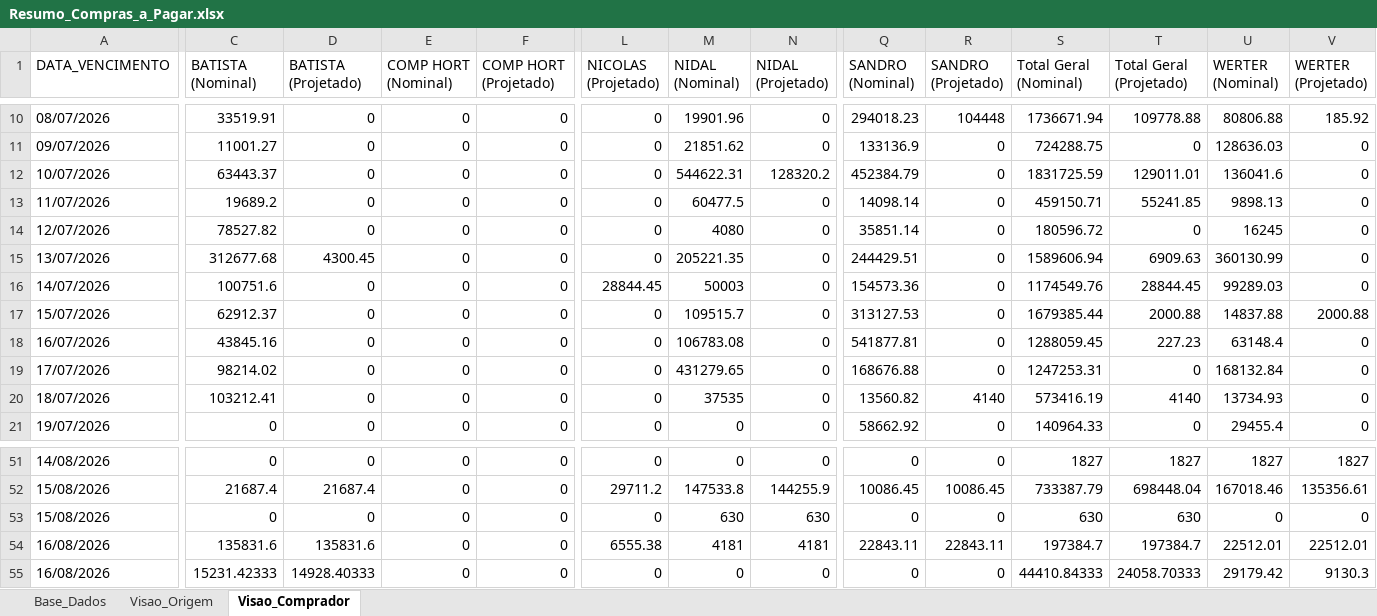
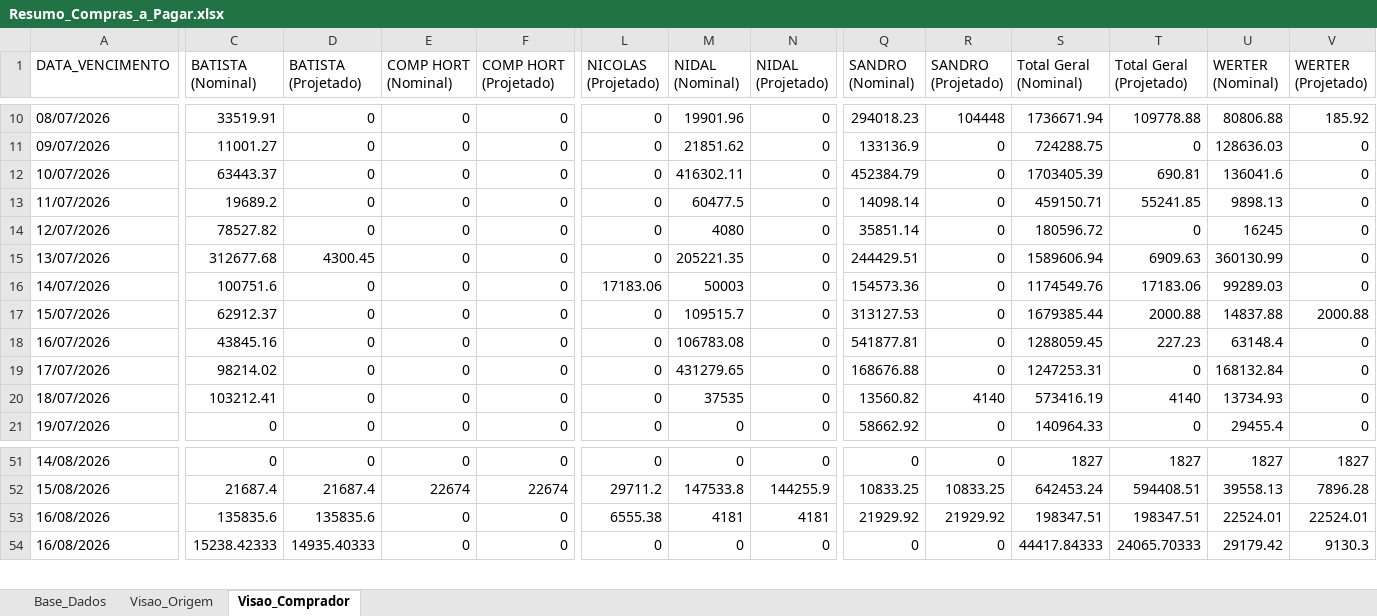
Before and after one commit to sgrimush-ops/Equipes_Agentes, an Excel workbook: Aplicativos/a_pagar/Resumo_Compras_a_Pagar.xlsx, sheet Visao_Comprador, drawn as a sheet; only a part is shown, gaps mark what is left out; values as stored, in another font and other column widths than the file's, no borders; removed rows and columns are numbered as before the commit, all else as after; rows hold the shown columns only; the diff covers the shown part only; the diff names each change by its address in the sheet, - before the commit and + after, or states it on an @@ line.

```diff
--- a/Aplicativos/a_pagar/Resumo_Compras_a_Pagar.xlsx (sheet Visao_Comprador)
+++ b/Aplicativos/a_pagar/Resumo_Compras_a_Pagar.xlsx (sheet Visao_Comprador)
-M12 (NIDAL (Nominal)): 544622.31
+M12 (NIDAL (Nominal)): 416302.11
-N12 (NIDAL (Projetado)): 128320.2
+N12 (NIDAL (Projetado)): 0
-S12 (Total Geral (Nominal)): 1831725.59
+S12 (Total Geral (Nominal)): 1703405.39
-T12 (Total Geral (Projetado)): 129011.01
+T12 (Total Geral (Projetado)): 690.81
-L16 (NICOLAS (Projetado)): 28844.45
+L16 (NICOLAS (Projetado)): 17183.06
-T16 (Total Geral (Projetado)): 28844.45
+T16 (Total Geral (Projetado)): 17183.06
-E52 (COMP HORT (Nominal)): 0
+E52 (COMP HORT (Nominal)): 22674
-F52 (COMP HORT (Projetado)): 0
+F52 (COMP HORT (Projetado)): 22674
-Q52 (SANDRO (Nominal)): 10086.45
+Q52 (SANDRO (Nominal)): 10833.25
-R52 (SANDRO (Projetado)): 10086.45
+R52 (SANDRO (Projetado)): 10833.25
-S52 (Total Geral (Nominal)): 733387.79
+S52 (Total Geral (Nominal)): 642453.24
-T52 (Total Geral (Projetado)): 698448.04
+T52 (Total Geral (Projetado)): 594408.51
-U52 (WERTER (Nominal)): 167018.46
+U52 (WERTER (Nominal)): 39558.13
-V52 (WERTER (Projetado)): 135356.61
+V52 (WERTER (Projetado)): 7896.28
-row 53: 15/08/2026 | 0 | 0 | 0 | 0 | 0 | 630 | 630 | 0 | 0 | 630 | 630 | 0 | 0
-C53 (BATISTA (Nominal)): 135831.6
+C53 (BATISTA (Nominal)): 135835.6
-D53 (BATISTA (Projetado)): 135831.6
+D53 (BATISTA (Projetado)): 135835.6
-Q53 (SANDRO (Nominal)): 22843.11
+Q53 (SANDRO (Nominal)): 21929.92
-R53 (SANDRO (Projetado)): 22843.11
+R53 (SANDRO (Projetado)): 21929.92
-S53 (Total Geral (Nominal)): 197384.7
+S53 (Total Geral (Nominal)): 198347.51
-T53 (Total Geral (Projetado)): 197384.7
+T53 (Total Geral (Projetado)): 198347.51
-U53 (WERTER (Nominal)): 22512.01
+U53 (WERTER (Nominal)): 22524.01
-V53 (WERTER (Projetado)): 22512.01
+V53 (WERTER (Projetado)): 22524.01
-C54 (BATISTA (Nominal)): 15231.42333
+C54 (BATISTA (Nominal)): 15238.42333
-D54 (BATISTA (Projetado)): 14928.40333
+D54 (BATISTA (Projetado)): 14935.40333
-S54 (Total Geral (Nominal)): 44410.84333
+S54 (Total Geral (Nominal)): 44417.84333
-T54 (Total Geral (Projetado)): 24058.70333
+T54 (Total Geral (Projetado)): 24065.70333
```
Also changed, not shown: 7 added rows, 3 removed rows and 530 edited cells elsewhere in this sheet, sheet Base_Dados, sheet Visao_Origem, Aplicativos/GAM/bd_saida/digitar.xlsx, Aplicativos/consumo/consumo.xlsx, 10 other files.
